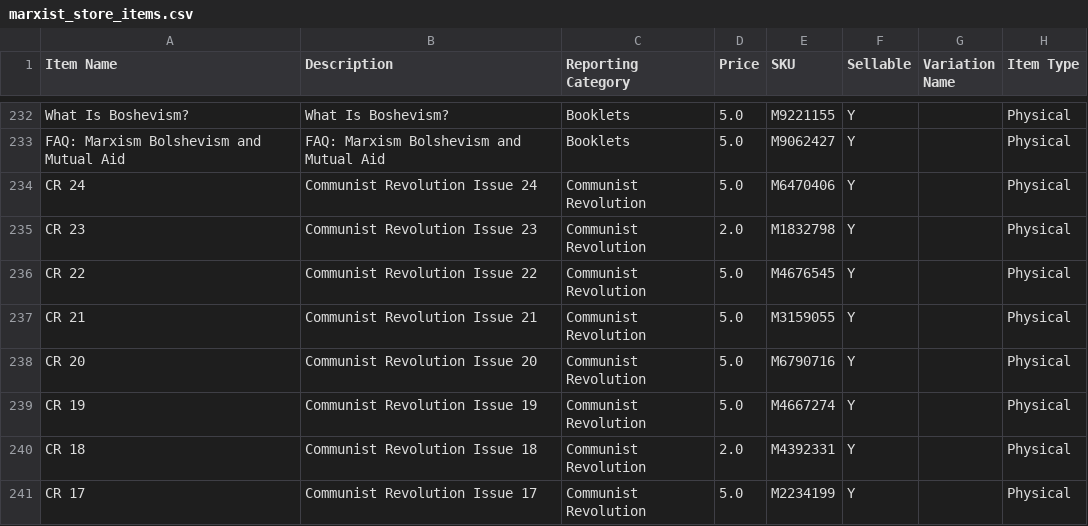
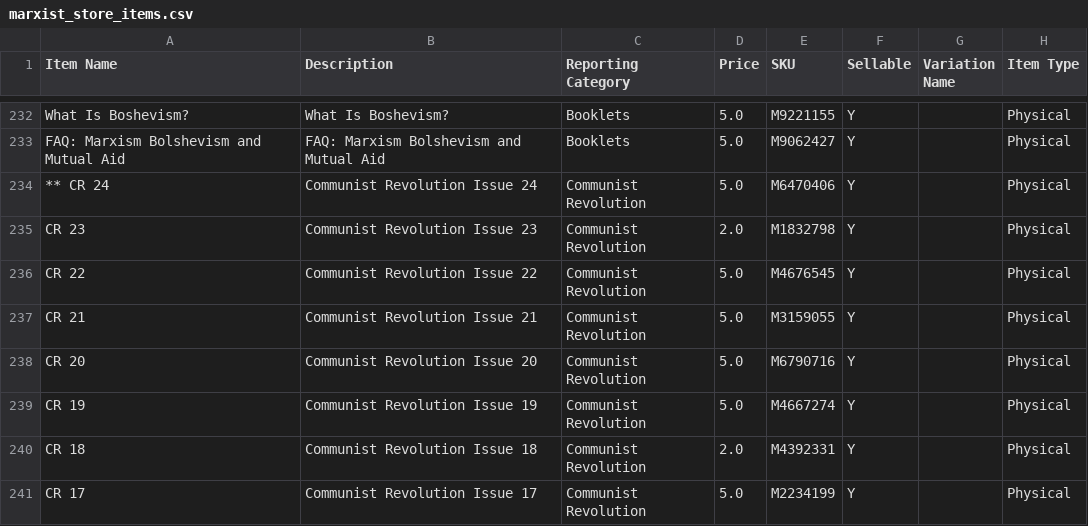
Before and after one commit to gcsfred2/extractmarxistcastore, a CSV file: marxist_store_items.csv, drawn as a sheet; only a part is shown, gaps mark what is left out.

```diff
--- a/marxist_store_items.csv
+++ b/marxist_store_items.csv
@@ -233,3 +233,3 @@ What Is Boshevism?,What Is Boshevism?,Booklets,5.0,M9221155,Y, ,Physical
 FAQ: Marxism Bolshevism and Mutual Aid,FAQ: Marxism Bolshevism and Mutual Aid,Booklets,5.0,M9062427,Y, ,Physical
-CR 24,Communist Revolution Issue 24,Communist Revolution,5.0,M6470406,Y, ,Physical
+** CR 24,Communist Revolution Issue 24,Communist Revolution,5.0,M6470406,Y, ,Physical
 CR 23,Communist Revolution Issue 23,Communist Revolution,2.0,M1832798,Y, ,Physical
```
Also changed, not shown: 1 other file.
